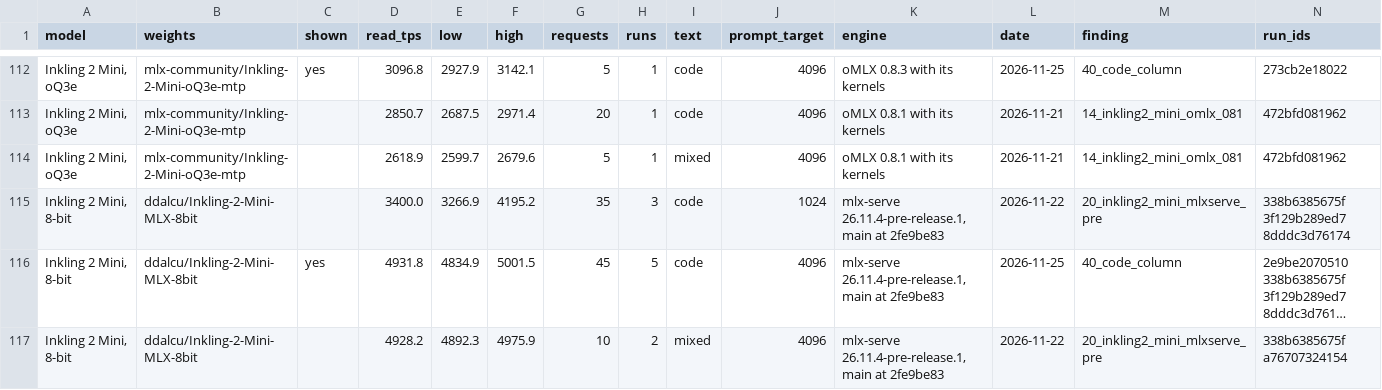
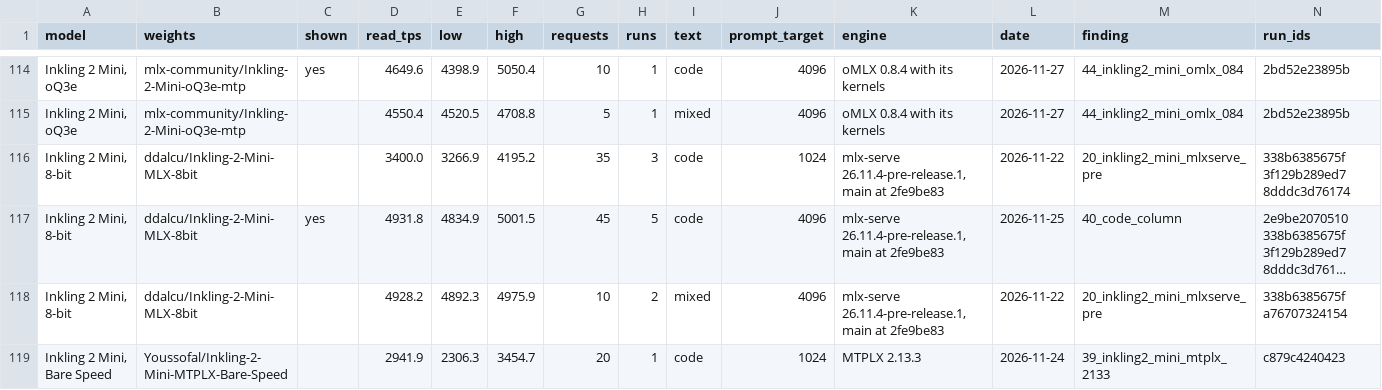
Before and after one commit to LazyLocalLLM/m5-ultra-512-benchmarks, a CSV file: benchmark_summary/prefill.csv, drawn as a sheet; only a part is shown, gaps mark what is left out; the shorter side is filled out with more unchanged rows; long unchanged cells end in …; removed rows and columns are numbered as before the commit, all else as after; the diff covers the shown part only; the diff names each change by its address in the sheet, - before the commit and + after, or states it on an @@ line.

```diff
--- a/benchmark_summary/prefill.csv
+++ b/benchmark_summary/prefill.csv
-D114 (read_tps): 3096.8
+D114 (read_tps): 4649.6
-E114 (low): 2927.9
+E114 (low): 4398.9
-F114 (high): 3142.1
+F114 (high): 5050.4
-G114 (requests): 5
+G114 (requests): 10
-K114 (engine): oMLX 0.8.3 with its kernels
+K114 (engine): oMLX 0.8.4 with its kernels
-L114 (date): 2026-11-25
+L114 (date): 2026-11-27
-M114 (finding): 40_code_column
+M114 (finding): 44_inkling2_mini_omlx_084
-N114 (run_ids): 273cb2e18022
+N114 (run_ids): 2bd52e23895b
-row 113: Inkling 2 Mini, oQ3e | mlx-community/Inkling-2-Mini-oQ3e-mtp |  | 2850.7 | 2687.5 | 2971.4 | 20 | 1 | code | 4096 | oMLX 0.8.1 with its kernels | 2026-11-21 | 14_inkling2_mini_omlx_081 | 472bfd081962
-D115 (read_tps): 2618.9
+D115 (read_tps): 4550.4
-E115 (low): 2599.7
+E115 (low): 4520.5
-F115 (high): 2679.6
+F115 (high): 4708.8
-K115 (engine): oMLX 0.8.1 with its kernels
+K115 (engine): oMLX 0.8.4 with its kernels
-L115 (date): 2026-11-21
+L115 (date): 2026-11-27
-M115 (finding): 14_inkling2_mini_omlx_081
+M115 (finding): 44_inkling2_mini_omlx_084
-N115 (run_ids): 472bfd081962
+N115 (run_ids): 2bd52e23895b
```
Also changed, not shown: 2 added rows and 28 edited cells elsewhere in this file, benchmark_summary/summary.csv, 7 other files.
